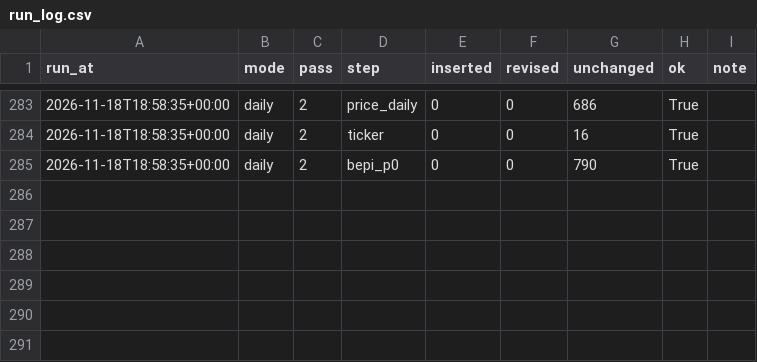
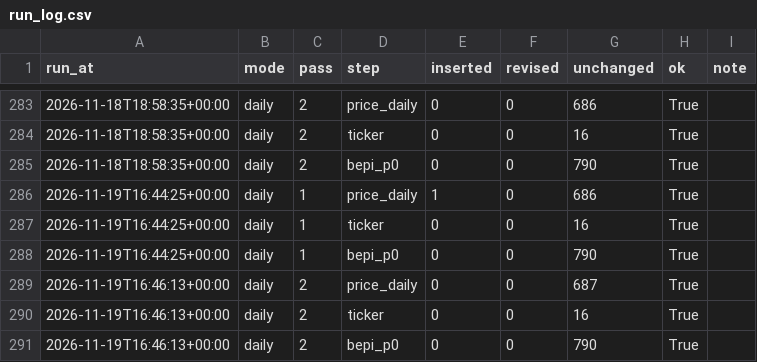
Before and after one commit to booluckgmie/mpob-my, a CSV file: data/lake/gold/run_log.csv, drawn as a sheet; only a part is shown, gaps mark what is left out.

Commit message:
data: daily refresh 2026-11-19

```diff
--- a/data/lake/gold/run_log.csv
+++ b/data/lake/gold/run_log.csv
@@ -285 +285,7 @@ run_at,mode,pass,step,inserted,revised,unchanged,ok,note
 2026-11-18T18:58:35+00:00,daily,2,bepi_p0,0,0,790,True,
+2026-11-19T16:44:25+00:00,daily,1,price_daily,1,0,686,True,
+2026-11-19T16:44:25+00:00,daily,1,ticker,0,0,16,True,
+2026-11-19T16:44:25+00:00,daily,1,bepi_p0,0,0,790,True,
+2026-11-19T16:46:13+00:00,daily,2,price_daily,0,0,687,True,
+2026-11-19T16:46:13+00:00,daily,2,ticker,0,0,16,True,
+2026-11-19T16:46:13+00:00,daily,2,bepi_p0,0,0,790,True,
```
Also changed, not shown: 4 other files.
